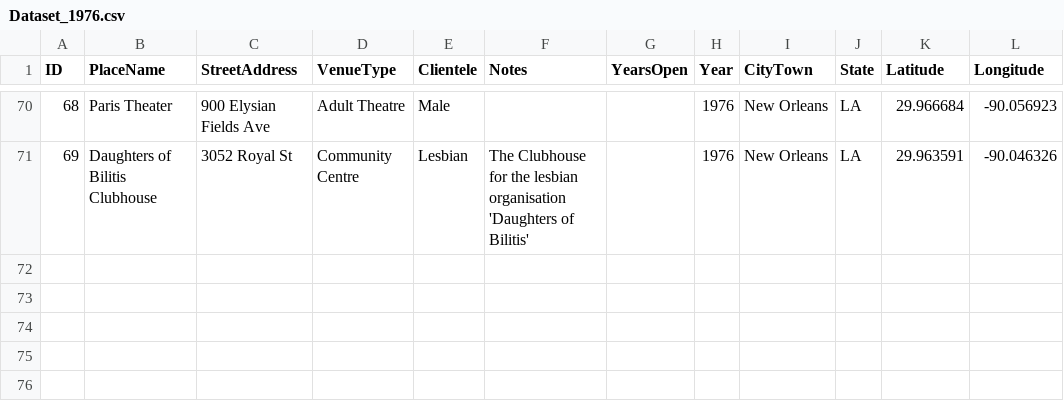
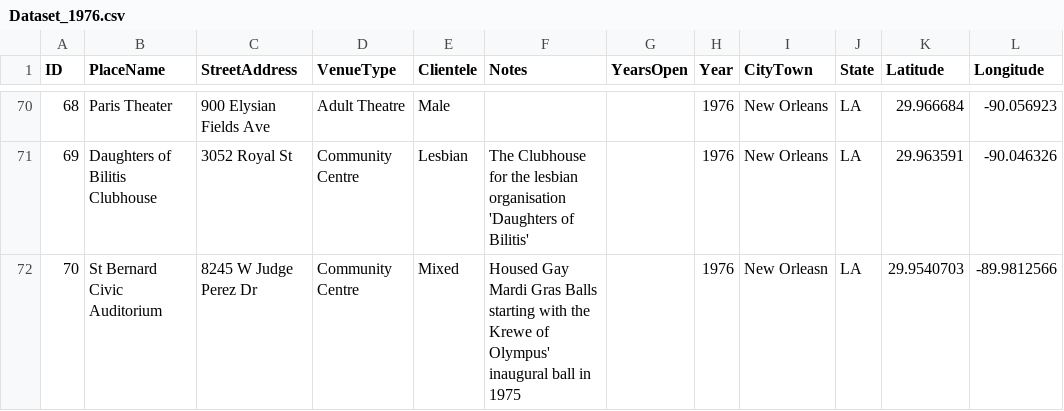
Before and after one commit to lk-345/Queer-Worldmaking, a CSV file: GeocodedDataset/Dataset_1976.csv, drawn as a sheet; only a part is shown, gaps mark what is left out.

Commit message:
Update Dataset_1976.csv

```diff
--- a/GeocodedDataset/Dataset_1976.csv
+++ b/GeocodedDataset/Dataset_1976.csv
@@ -71 +71,2 @@
 69,Daughters of Bilitis Clubhouse,3052 Royal St,Community Centre,Lesbian,The Clubhouse for the lesbian organisation 'Daughters of Bilitis',,1976,New Orleans,LA,29.963591,-90.046326
+70,St Bernard Civic Auditorium,8245 W Judge Perez Dr,Community Centre,Mixed,Housed Gay Mardi Gras Balls starting with the Krewe of Olympus' inaugural ball in 1975,,1976,New Orleasn,LA,29.9540703,-89.9812566
```
